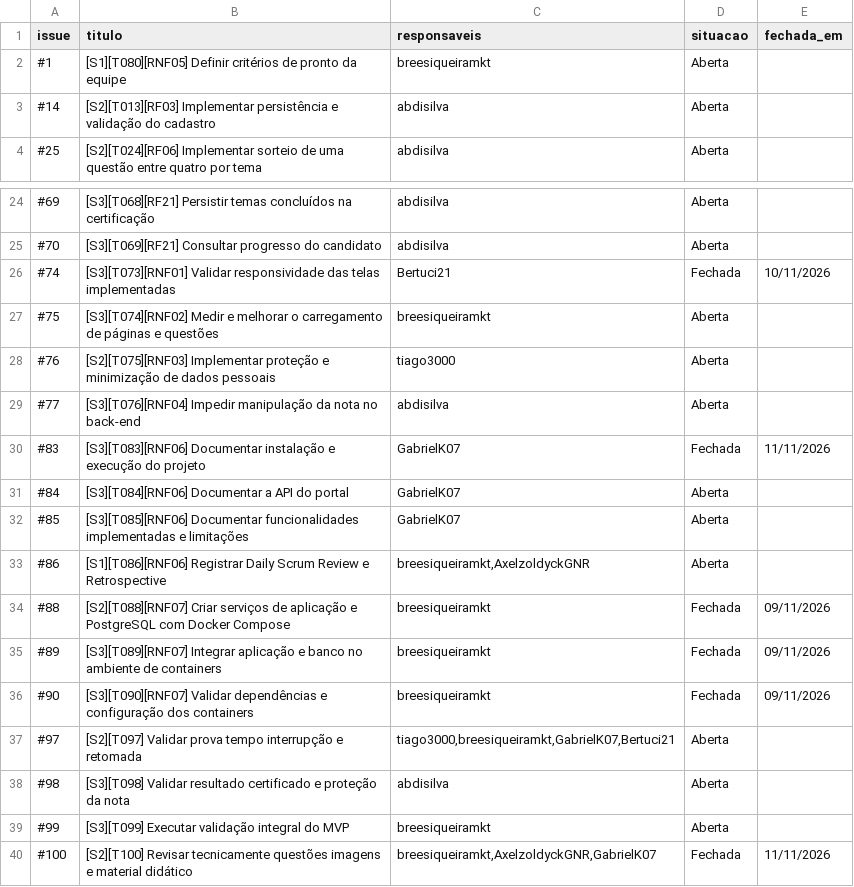
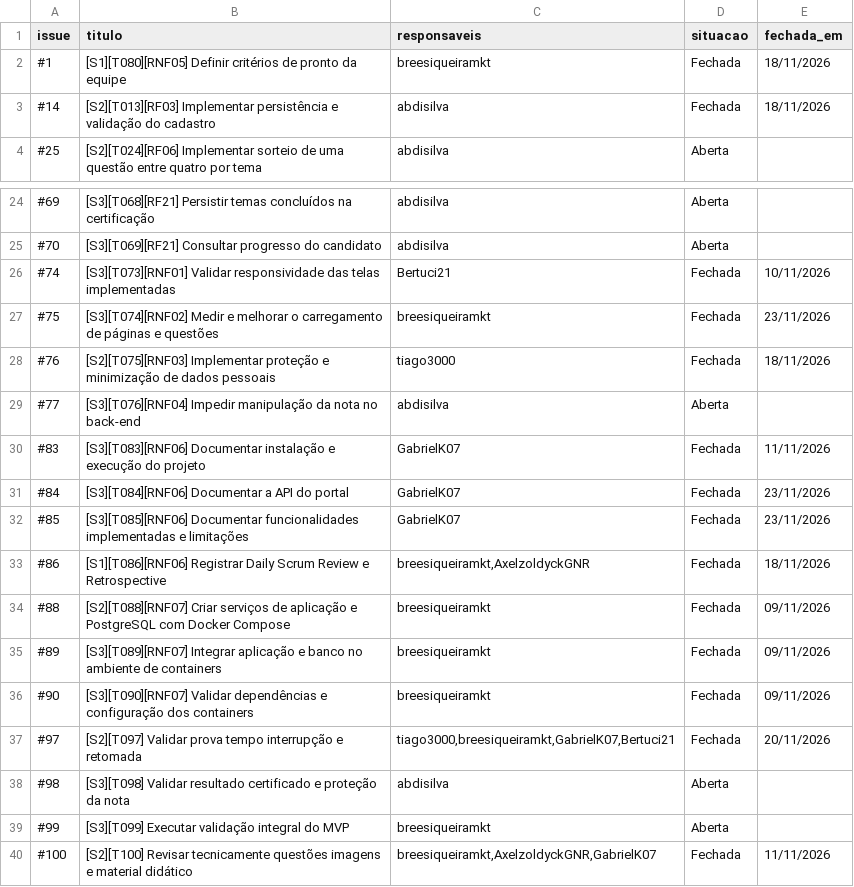
Before and after one commit to Tech0wl-2026/ABP-Tech0wl, a CSV file: docs/Gestao/burndown/issues-sprint-3.csv, drawn as a sheet; only a part is shown, gaps mark what is left out.

Commit message:
Atualiza o burndown da Sprint 3 até 23/11
Refs #104

```diff
--- a/docs/Gestao/burndown/issues-sprint-3.csv
+++ b/docs/Gestao/burndown/issues-sprint-3.csv
@@ -1,4 +1,4 @@
 issue,titulo,responsaveis,situacao,fechada_em
-#1,[S1][T080][RNF05] Definir critérios de pronto da equipe,breesiqueiramkt,Aberta,
-#14,[S2][T013][RF03] Implementar persistência e validação do cadastro,abdisilva,Aberta,
+#1,[S1][T080][RNF05] Definir critérios de pronto da equipe,breesiqueiramkt,Fechada,18/11/2026
+#14,[S2][T013][RF03] Implementar persistência e validação do cadastro,abdisilva,Fechada,18/11/2026
 #25,[S2][T024][RF06] Implementar sorteio de uma questão entre quatro por tema,abdisilva,Aberta,
@@ -26,9 +26,9 @@ issue,titulo,responsaveis,situacao,fechada_em
 #74,[S3][T073][RNF01] Validar responsividade das telas implementadas,Bertuci21,Fechada,10/11/2026
-#75,[S3][T074][RNF02] Medir e melhorar o carregamento de páginas e questões,breesiqueiramkt,Aberta,
-#76,[S2][T075][RNF03] Implementar proteção e minimização de dados pessoais,tiago3000,Aberta,
+#75,[S3][T074][RNF02] Medir e melhorar o carregamento de páginas e questões,breesiqueiramkt,Fechada,23/11/2026
+#76,[S2][T075][RNF03] Implementar proteção e minimização de dados pessoais,tiago3000,Fechada,18/11/2026
 #77,[S3][T076][RNF04] Impedir manipulação da nota no back-end,abdisilva,Aberta,
 #83,[S3][T083][RNF06] Documentar instalação e execução do projeto,GabrielK07,Fechada,11/11/2026
-#84,[S3][T084][RNF06] Documentar a API do portal,GabrielK07,Aberta,
-#85,[S3][T085][RNF06] Documentar funcionalidades implementadas e limitações,GabrielK07,Aberta,
-#86,[S1][T086][RNF06] Registrar Daily Scrum Review e Retrospective,"breesiqueiramkt,AxelzoldyckGNR",Aberta,
+#84,[S3][T084][RNF06] Documentar a API do portal,GabrielK07,Fechada,23/11/2026
+#85,[S3][T085][RNF06] Documentar funcionalidades implementadas e limitações,GabrielK07,Fechada,23/11/2026
+#86,[S1][T086][RNF06] Registrar Daily Scrum Review e Retrospective,"breesiqueiramkt,AxelzoldyckGNR",Fechada,18/11/2026
 #88,[S2][T088][RNF07] Criar serviços de aplicação e PostgreSQL com Docker Compose,breesiqueiramkt,Fechada,09/11/2026
@@ -36,3 +36,3 @@ issue,titulo,responsaveis,situacao,fechada_em
 #90,[S3][T090][RNF07] Validar dependências e configuração dos containers,breesiqueiramkt,Fechada,09/11/2026
-#97,[S2][T097] Validar prova tempo interrupção e retomada,"tiago3000,breesiqueiramkt,GabrielK07,Bertuci21",Aberta,
+#97,[S2][T097] Validar prova tempo interrupção e retomada,"tiago3000,breesiqueiramkt,GabrielK07,Bertuci21",Fechada,20/11/2026
 #98,[S3][T098] Validar resultado certificado e proteção da nota,abdisilva,Aberta,
```
Also changed, not shown: docs/Gestao/burndown/burndown-sprint-3.csv, 2 other files.
